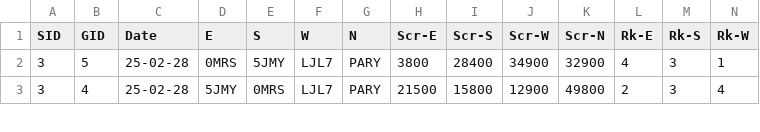
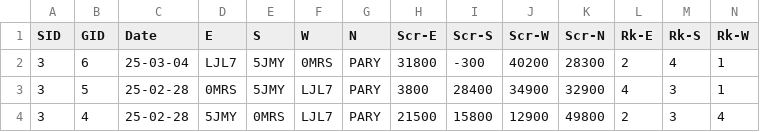
Before and after one commit to ShiningCrevice/DLeague-Data, a CSV file: data/games.csv, drawn as a sheet; only a part is shown; rows hold the shown columns only; the diff names each change by its address in the sheet, - before the commit and + after, or states it on an @@ line.

```diff
--- a/data/games.csv
+++ b/data/games.csv
+row 2: 3 | 6 | 25-03-04 | LJL7 | 5JMY | 0MRS | PARY | 31800 | -300 | 40200 | 28300 | 2 | 4 | 1
```
Also changed, not shown: data/rounds.csv, statistics/S3.csv, 2 other files.
